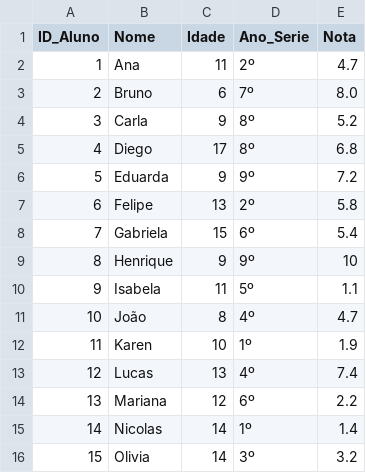
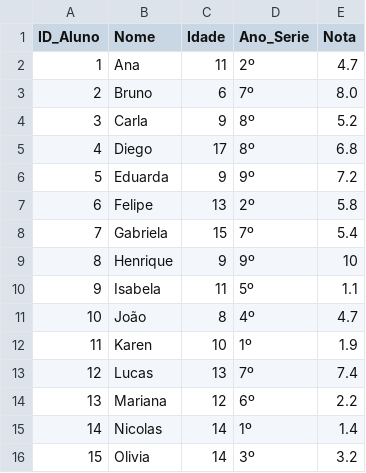
Before and after one commit to HellersonMurilo/DataScience-Py, a CSV file: atividade_final/dados_aula_escola.csv, drawn as a sheet.

```diff
--- a/atividade_final/dados_aula_escola.csv
+++ b/atividade_final/dados_aula_escola.csv
@@ -7,3 +7,3 @@ ID_Aluno,Nome,Idade,Ano_Serie,Nota
 6,Felipe,13,2º,5.8
-7,Gabriela,15,6º,5.4
+7,Gabriela,15,7º,5.4
 8,Henrique,9,9º,10
@@ -12,3 +12,3 @@ ID_Aluno,Nome,Idade,Ano_Serie,Nota
 11,Karen,10,1º,1.9
-12,Lucas,13,4º,7.4
+12,Lucas,13,7º,7.4
 13,Mariana,12,6º,2.2
```
Also changed, not shown: 1 other file.
